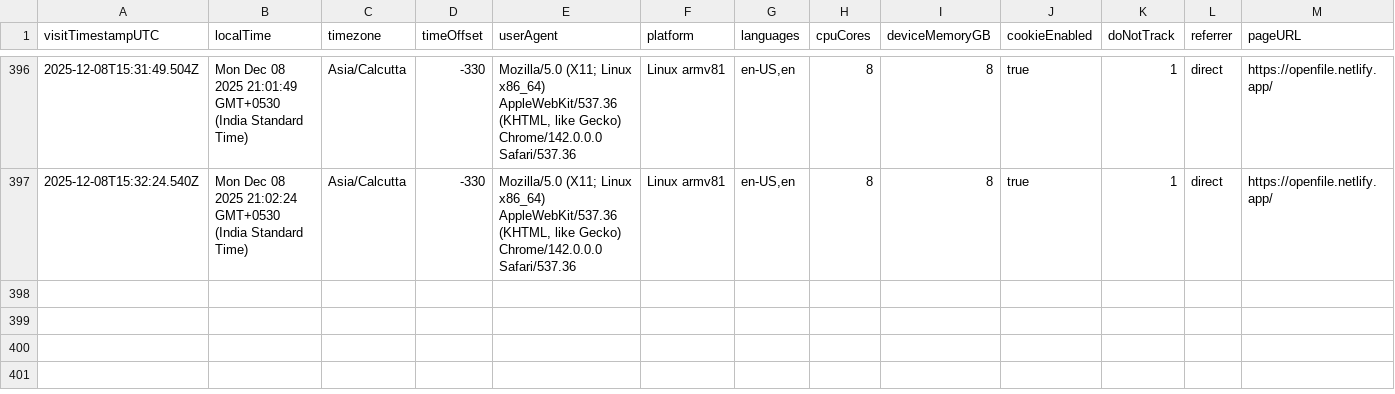
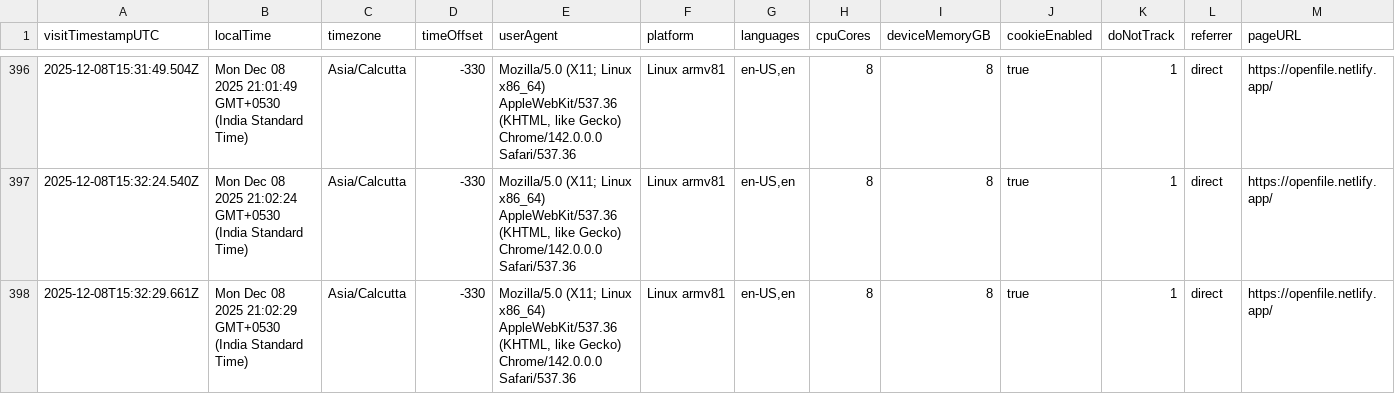
Before and after one commit to rutujdhodapkar/Image-Hosting, a CSV file: userdata.csv, drawn as a sheet; only a part is shown, gaps mark what is left out; rows hold the shown columns only; the diff names each change by its address in the sheet, - before the commit and + after, or states it on an @@ line.

Commit message:
Log visitor data - 2025-12-08T15:32:37.856Z

```diff
--- a/userdata.csv
+++ b/userdata.csv
+row 398: 2025-12-08T15:32:29.661Z | Mon Dec 08 2025 21:02:29 GMT+0530 (India Standard Time) | Asia/Calcutta | -330 | Mozilla/5.0 (X11; Linux x86_64) AppleWebKit/537.36 (KHTML, like Gecko) Chrome/142.0.0.0 Safari/537.36 | Linux armv81 | en-US,en | 8 | 8 | true | 1 | direct | https://openfile.netlify.app/
```
